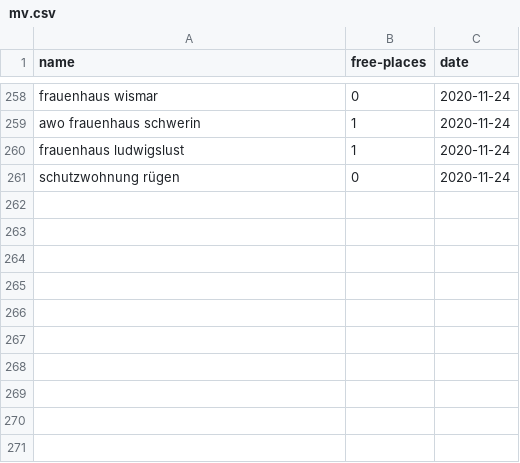
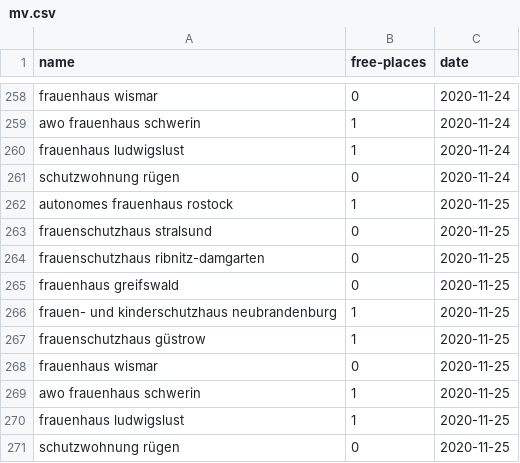
Before and after one commit to maxdonheiser/stoplight-scraper, a CSV file: data/mv.csv, drawn as a sheet; only a part is shown, gaps mark what is left out.

```diff
--- a/data/mv.csv
+++ b/data/mv.csv
@@ -261 +261,11 @@ frauenhaus ludwigslust,1,2020-11-24
 schutzwohnung rügen,0,2020-11-24
+autonomes frauenhaus rostock,1,2020-11-25
+frauenschutzhaus stralsund,0,2020-11-25
+frauenschutzhaus ribnitz-damgarten,0,2020-11-25
+frauenhaus greifswald,0,2020-11-25
+frauen- und kinderschutzhaus neubrandenburg,1,2020-11-25
+frauenschutzhaus güstrow,1,2020-11-25
+frauenhaus wismar,0,2020-11-25
+awo frauenhaus schwerin,1,2020-11-25
+frauenhaus ludwigslust,1,2020-11-25
+schutzwohnung rügen,0,2020-11-25
```
Also changed, not shown: data/he.csv, data/nrw.csv.
